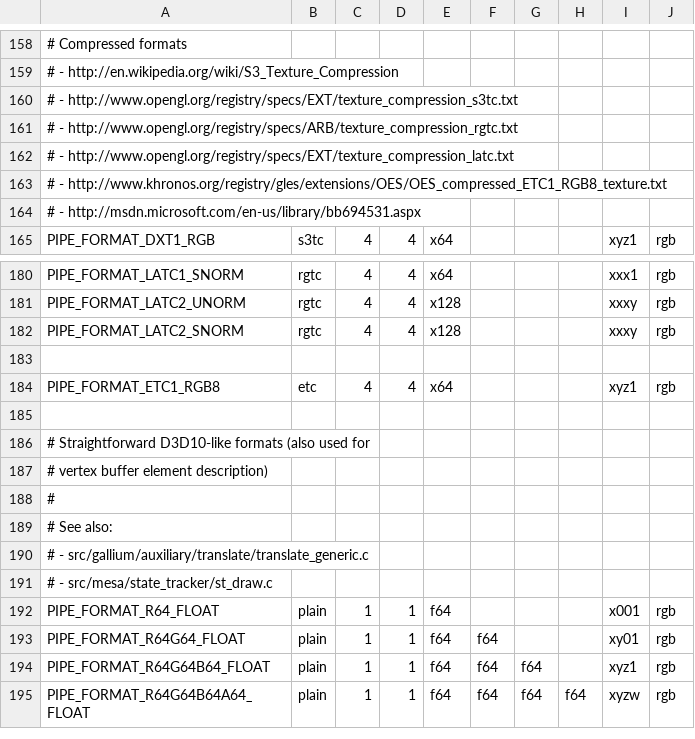
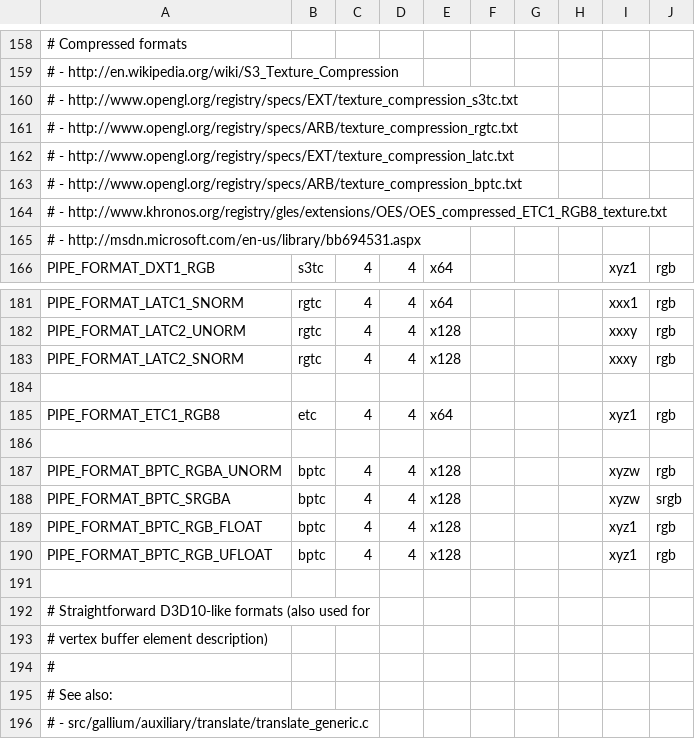
Before and after one commit to openharmony/third_party_mesa3d, a CSV file: src/gallium/auxiliary/util/u_format.csv, drawn as a sheet; only a part is shown, gaps mark what is left out; the shorter side is filled out with more unchanged rows; the diff names each change by its address in the sheet, - before the commit and + after, or states it on an @@ line.

Commit message:
gallium: add basic support for BPTC formats
Signed-off-by: Ilia Mirkin <imirkin@alum.mit.edu>
Reviewed-by: Marek Olšák <marek.olsak@amd.com>
Reviewed-by: Brian Paul <brianp@vmware.com>
Reviewed-by: Roland Scheidegger <sroland@vmware.com>

```diff
--- a/src/gallium/auxiliary/util/u_format.csv
+++ b/src/gallium/auxiliary/util/u_format.csv
+row 163: # - http://www.opengl.org/registry/specs/ARB/texture_compression_bptc.txt
+row 186: (empty)
+row 187: PIPE_FORMAT_BPTC_RGBA_UNORM | bptc | 4 | 4 | x128 |  |  |  | xyzw | rgb
+row 188: PIPE_FORMAT_BPTC_SRGBA | bptc | 4 | 4 | x128 |  |  |  | xyzw | srgb
+row 189: PIPE_FORMAT_BPTC_RGB_FLOAT | bptc | 4 | 4 | x128 |  |  |  | xyz1 | rgb
+row 190: PIPE_FORMAT_BPTC_RGB_UFLOAT | bptc | 4 | 4 | x128 |  |  |  | xyz1 | rgb
```
Also changed, not shown: 8 other files.
